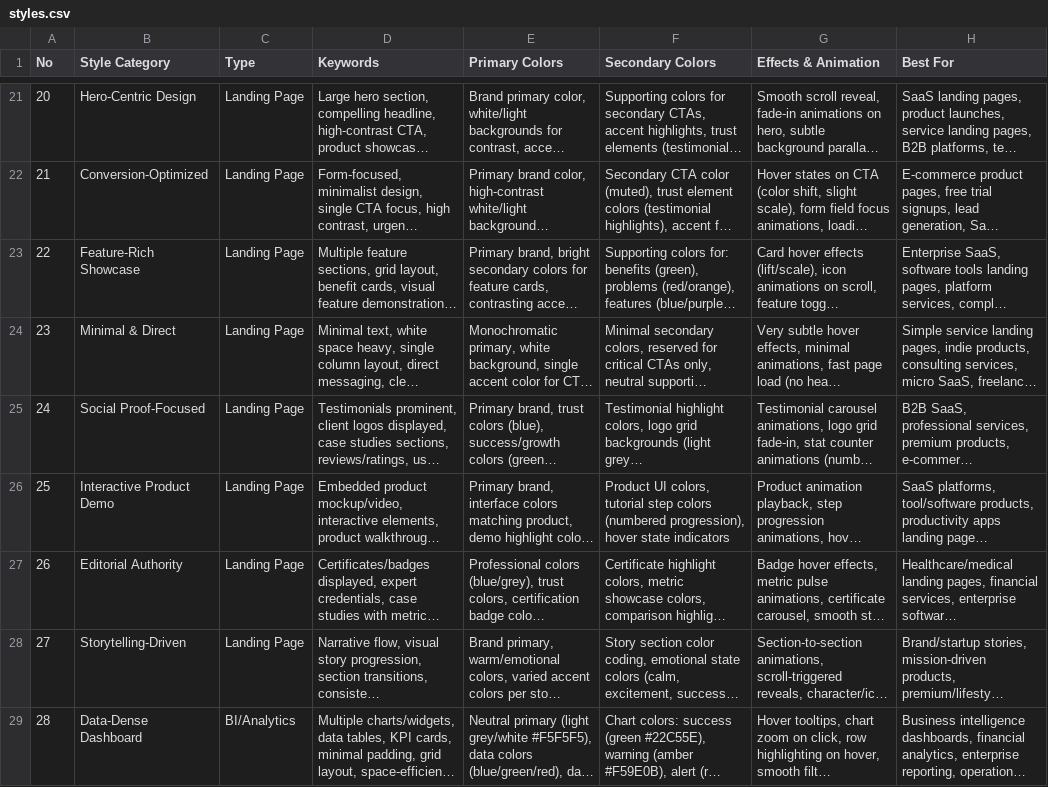
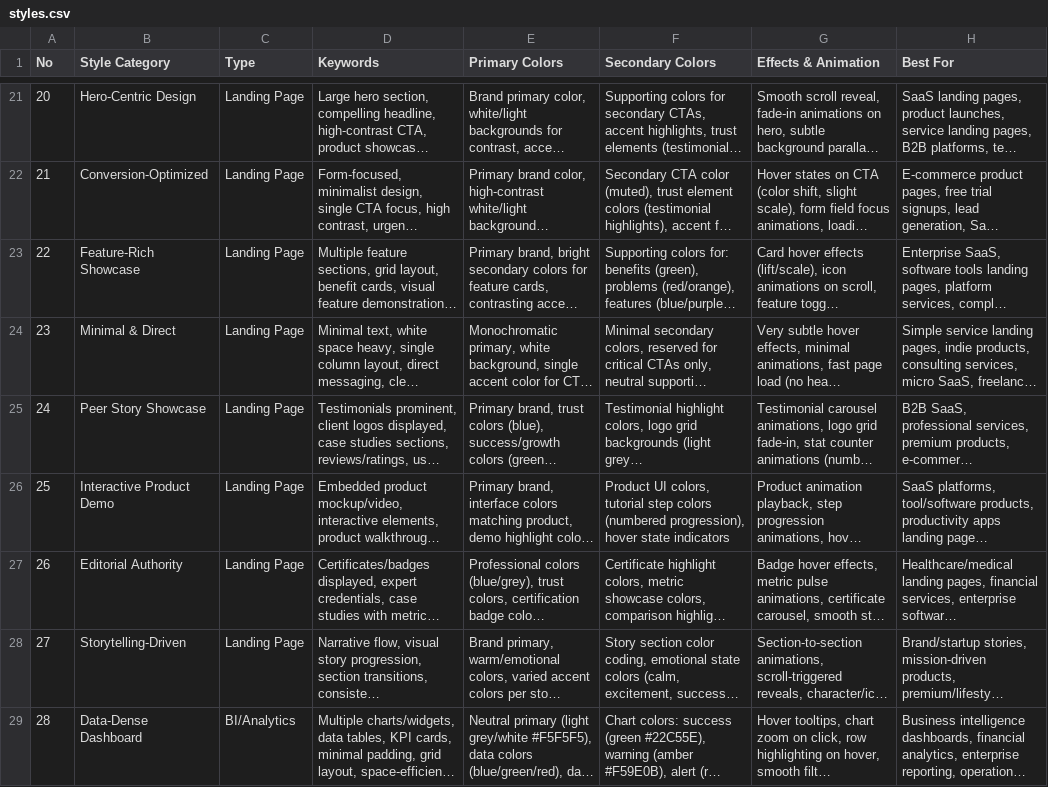
Before and after one commit to Vanszs/AntiSlopUI, a CSV file: ui-ux-pro-max/data/styles.csv, drawn as a sheet; only a part is shown, gaps mark what is left out; long unchanged cells end in …; the diff names each change by its address in the sheet, - before the commit and + after, or states it on an @@ line.

```diff
--- a/ui-ux-pro-max/data/styles.csv
+++ b/ui-ux-pro-max/data/styles.csv
-B25 (Style Category): Social Proof-Focused
+B25 (Style Category): Peer Story Showcase
```
Also changed, not shown: ui-ux-pro-max/data/landing.csv, 1 other file.
